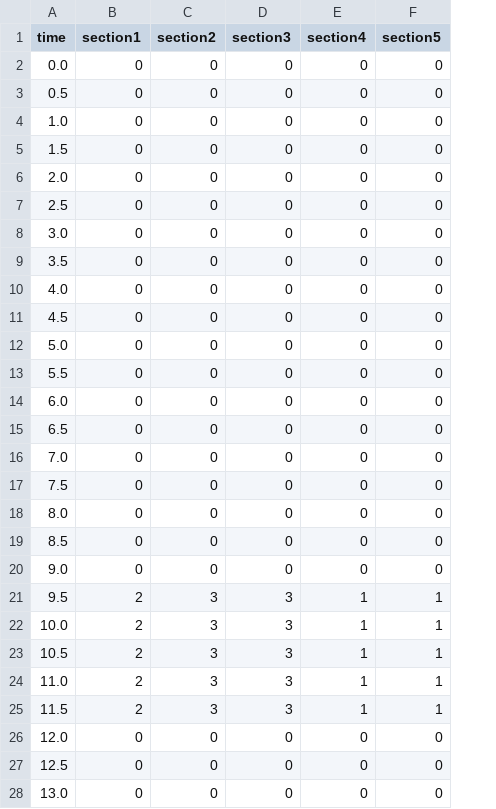
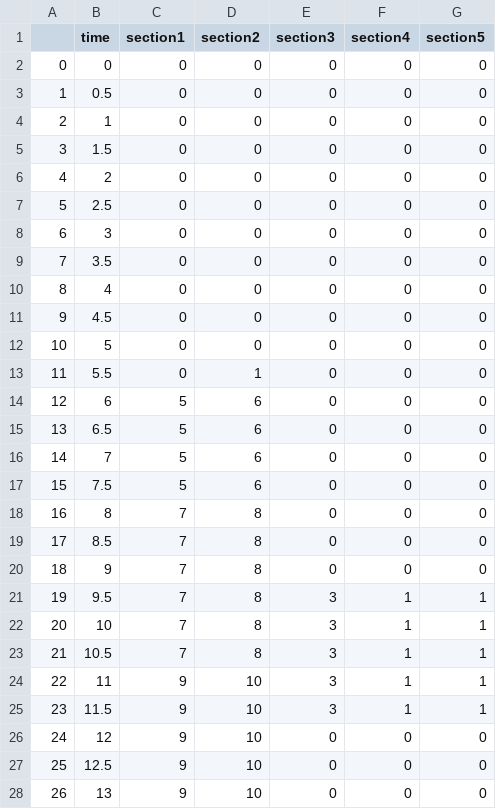
Before and after one commit to sv9388/MIP_CP, a CSV file: sections.csv, drawn as a sheet; only a part is shown; addresses are those after the commit; the diff covers the shown part only; the diff names each change by its address in the sheet, - before the commit and + after, or states it on an @@ line.

```diff
--- a/sections.csv
+++ b/sections.csv
+column A, rows 2-28: 0 | 1 | 2 | 3 | 4 | 5 | 6 | 7 | 8 | 9 | 10 | 11 | 12 | 13 | 14 | 15 | 16 | 17 | 18 | 19 | 20 | 21 | 22 | 23 | 24 | 25 | 26
-B2 (time): 0.0
+B2 (time): 0
-B4 (time): 1.0
+B4 (time): 1
-B6 (time): 2.0
+B6 (time): 2
-B8 (time): 3.0
+B8 (time): 3
-B10 (time): 4.0
+B10 (time): 4
-B12 (time): 5.0
+B12 (time): 5
-D13 (section2): 0
+D13 (section2): 1
-B14 (time): 6.0
+B14 (time): 6
-C14:C17 (section1): 0
+C14:C17 (section1): 5
-D14:D17 (section2): 0
+D14:D17 (section2): 6
-B16 (time): 7.0
+B16 (time): 7
-B18 (time): 8.0
+B18 (time): 8
-C18:C20 (section1): 0
+C18:C20 (section1): 7
-D18:D20 (section2): 0
+D18:D20 (section2): 8
-B20 (time): 9.0
+B20 (time): 9
-C21:C23 (section1): 2
+C21:C23 (section1): 7
-D21:D23 (section2): 3
+D21:D23 (section2): 8
-B22 (time): 10.0
+B22 (time): 10
-B24 (time): 11.0
+B24 (time): 11
-C24:C25 (section1): 2
+C24:C25 (section1): 9
-D24:D25 (section2): 3
+D24:D25 (section2): 10
-B26 (time): 12.0
+B26 (time): 12
-C26:C28 (section1): 0
+C26:C28 (section1): 9
-D26:D28 (section2): 0
+D26:D28 (section2): 10
-B28 (time): 13.0
+B28 (time): 13
```
Also changed, not shown: 49 edited cells elsewhere in this file, employees.csv, 1 other file.
